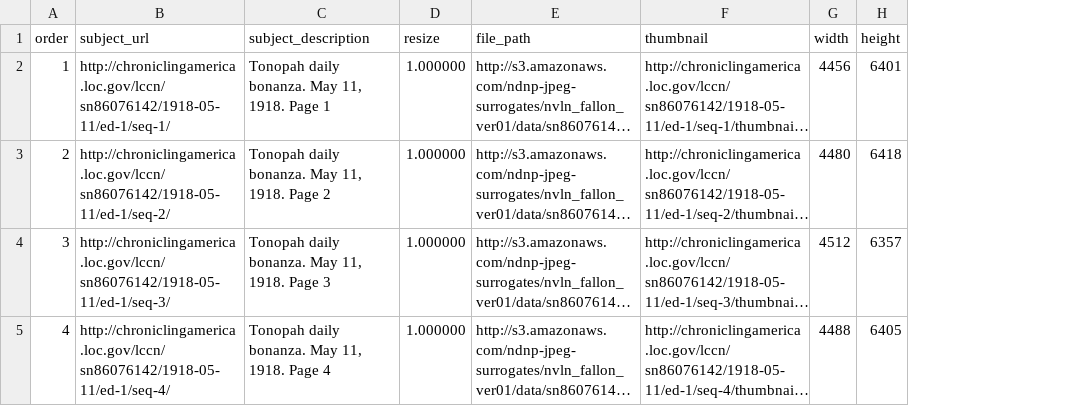
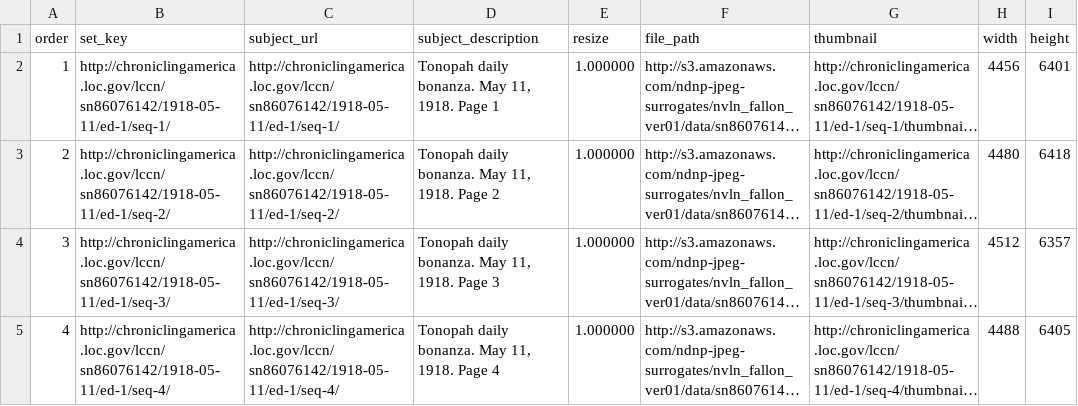
Before and after one commit to johnscancella/scribeAPI, a CSV file: project/loc/subjects/group_nevada.csv, drawn as a sheet; only a part is shown; long unchanged cells end in …; the diff names each change by its address in the sheet, - before the commit and + after, or states it on an @@ line.

Commit message:
added set_key to subject files so that the same subject set can be loaded multiple times

```diff
--- a/project/loc/subjects/group_nevada.csv
+++ b/project/loc/subjects/group_nevada.csv
+column B (set_key), rows 2-5: http://chroniclingamerica.loc.gov/lccn/sn86076142/1918-05-11/ed-1/seq-1/ | http://chroniclingamerica.loc.gov/lccn/sn86076142/1918-05-11/ed-1/seq-2/ | http://chroniclingamerica.loc.gov/lccn/sn86076142/1918-05-11/ed-1/seq-3/ | http://chroniclingamerica.loc.gov/lccn/sn86076142/1918-05-11/ed-1/seq-4/
```
Also changed, not shown: 21 other files.
